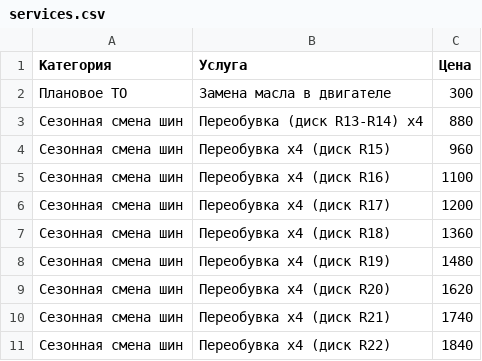
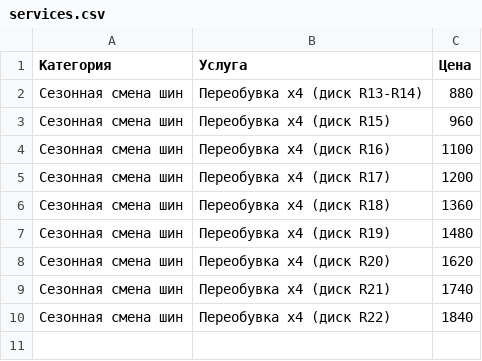
Before and after one commit to fixsto/price, a CSV file: services.csv, drawn as a sheet.

Commit message:
Update services.csv

```diff
--- a/services.csv
+++ b/services.csv
@@ -1,4 +1,3 @@
 Категория,Услуга,Цена
-Плановое ТО,Замена масла в двигателе,300
-Сезонная смена шин,Переобувка (диск R13-R14) х4,880
+Сезонная смена шин,Переобувка x4 (диск R13-R14),880
 Сезонная смена шин,Переобувка x4 (диск R15),960
```
